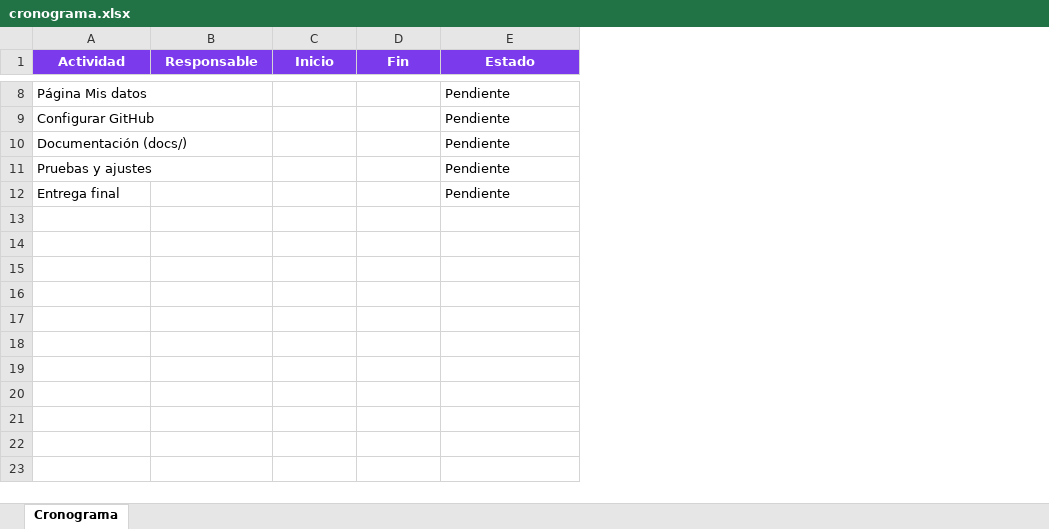
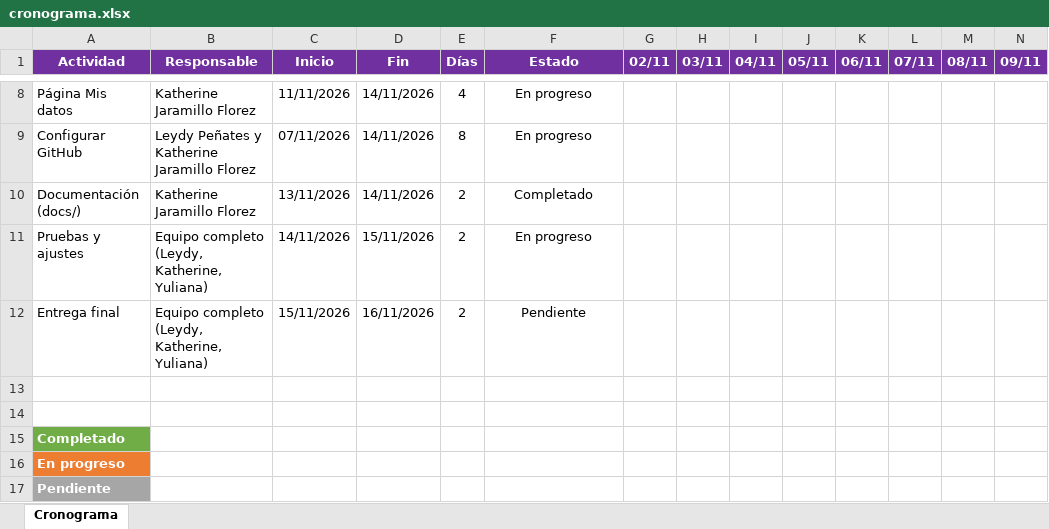
Before and after one commit to leydypherrera-lab/Repositorio-de-A-P, an Excel workbook: docs/cronograma.xlsx, sheet Cronograma, drawn as a sheet; only a part is shown, gaps mark what is left out; values as stored, in another font and other column widths than the file's, no borders; conditional formats not drawn; addresses are those after the commit; rows hold the shown columns only; the diff covers the shown part only; the diff names each change by its address in the sheet, - before the commit and + after, or states it on an @@ line.

Commit message:
docs: actualizar manual, cronograma con Gantt y presupuesto

```diff
--- a/docs/cronograma.xlsx (sheet Cronograma)
+++ b/docs/cronograma.xlsx (sheet Cronograma)
+column E (Días), rows 8-12: 4 | 8 | 2 | 2 | 2
+column G (02/11), empty
+column H (03/11), empty
+column I (04/11), empty
+column J (05/11), empty
+column K (06/11), empty
+column L (07/11), empty
+column M (08/11), empty
+column N (09/11), empty
-A1:D1 fill: #7C3AED
+A1:D1 fill: #7030A0
-F1 fill: #7C3AED
+F1 fill: #7030A0
-B8 (Responsable): (empty)
+B8 (Responsable): Katherine Jaramillo Florez
-C8 (Inicio): (empty)
+C8 (Inicio): 11/11/2026
-D8:D10 (Fin): (empty)
+D8:D10 (Fin): 14/11/2026
-F8:F12 alignment: left
+F8:F12 alignment: center
-F8:F9 (Estado): Pendiente
+F8:F9 (Estado): En progreso
-B9 (Responsable): (empty)
+B9 (Responsable): Leydy Peñates y Katherine Jaramillo Florez
-C9 (Inicio): (empty)
+C9 (Inicio): 07/11/2026
-B10 (Responsable): (empty)
+B10 (Responsable): Katherine Jaramillo Florez
-C10 (Inicio): (empty)
+C10 (Inicio): 13/11/2026
-F10 (Estado): Pendiente
+F10 (Estado): Completado
-B11:B12 (Responsable): (empty)
+B11:B12 (Responsable): Equipo completo (Leydy, Katherine, Yuliana)
-C11 (Inicio): (empty)
+C11 (Inicio): 14/11/2026
-D11 (Fin): (empty)
+D11 (Fin): 15/11/2026
-F11 (Estado): Pendiente
+F11 (Estado): En progreso
-C12 (Inicio): (empty)
+C12 (Inicio): 15/11/2026
-D12 (Fin): (empty)
+D12 (Fin): 16/11/2026
+row 13: (empty)
+row 14: (empty)
+row 15: Completado
+row 16: En progreso
+row 17: Pendiente
```
Also changed, not shown: 7 added columns, 24 edited cells and cell formats elsewhere in this sheet, 1 other file.
